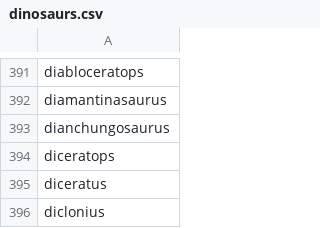
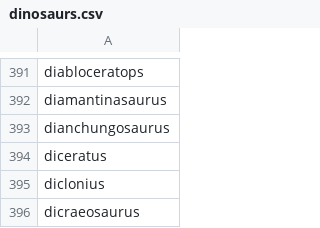
Before and after one commit to RatJuggler/dinosaurs, a CSV file: dinosaurs.csv, drawn as a sheet; only a part is shown, gaps mark what is left out; the shorter side is filled out with more unchanged rows; the diff names each change by its address in the sheet, - before the commit and + after, or states it on an @@ line.

Commit message:
Diceratops removed, was renamed as Nedoceratops.

```diff
--- a/dinosaurs.csv
+++ b/dinosaurs.csv
-row 394: diceratops
```
